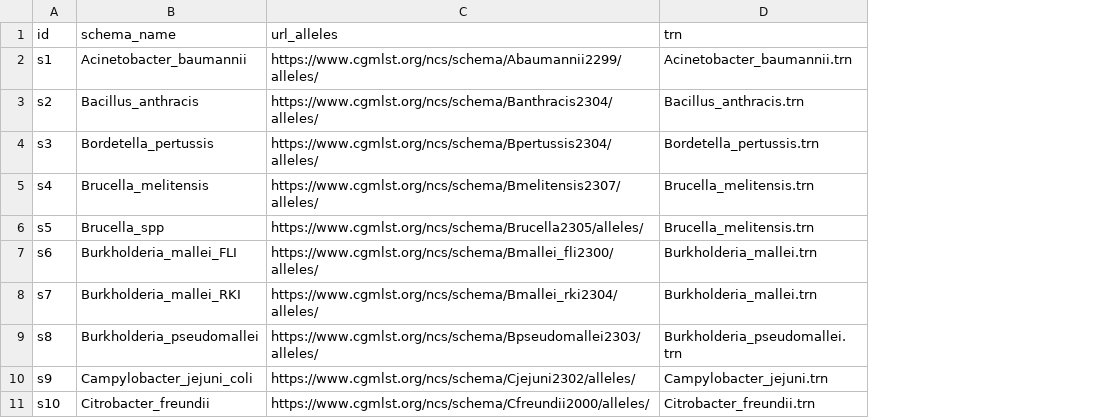
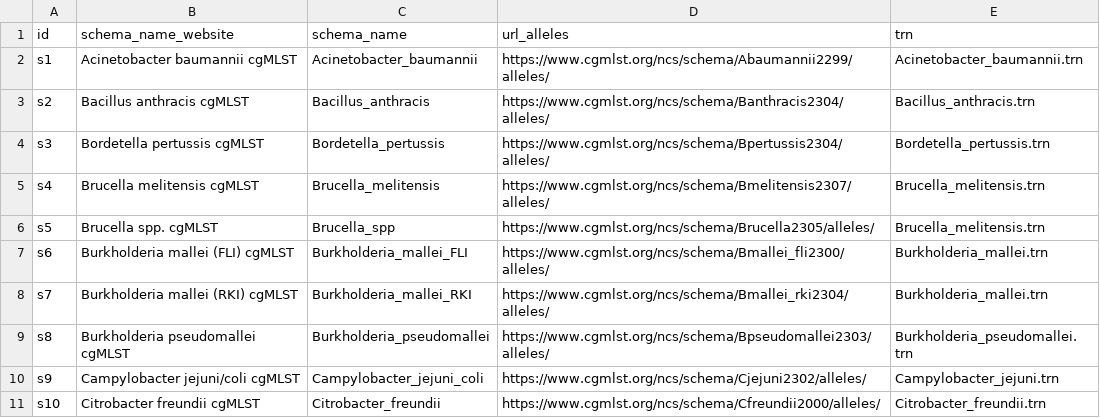
Before and after one commit to MDHHS-Bioinformatics/corge, a CSV file: assets/schemas_info.csv, drawn as a sheet; only a part is shown; the diff names each change by its address in the sheet, - before the commit and + after, or states it on an @@ line.

```diff
--- a/assets/schemas_info.csv
+++ b/assets/schemas_info.csv
+column B (schema_name_website), rows 2-11: Acinetobacter baumannii cgMLST | Bacillus anthracis cgMLST | Bordetella pertussis cgMLST | Brucella melitensis cgMLST | Brucella spp. cgMLST | Burkholderia mallei (FLI) cgMLST | Burkholderia mallei (RKI) cgMLST | Burkholderia pseudomallei cgMLST | Campylobacter jejuni/coli cgMLST | Citrobacter freundii cgMLST
```
Also changed, not shown: 4 other files.
